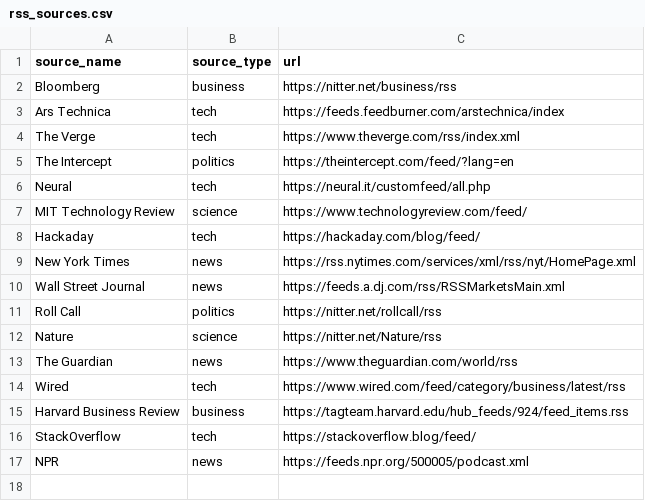
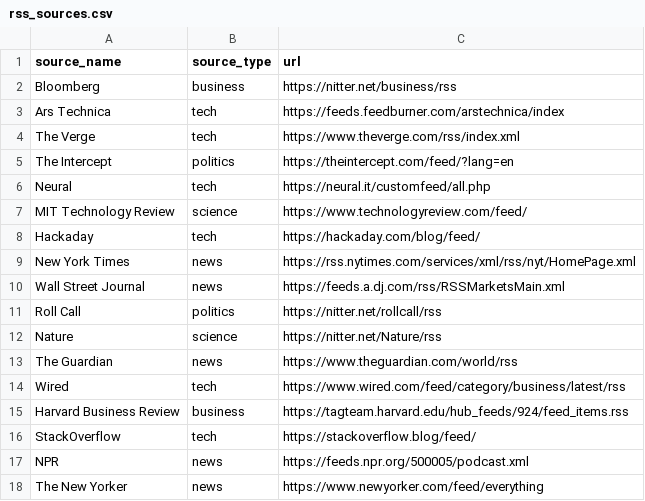
Before and after one commit to aaronsdevera/Personal-News-Feed, a CSV file: collections/rss_sources.csv, drawn as a sheet; the diff names each change by its address in the sheet, - before the commit and + after, or states it on an @@ line.

Commit message:
replace NPR  with new yorker

```diff
--- a/collections/rss_sources.csv
+++ b/collections/rss_sources.csv
+row 18: The New Yorker | news | https://www.newyorker.com/feed/everything
```
Also changed, not shown: 3 other files.
